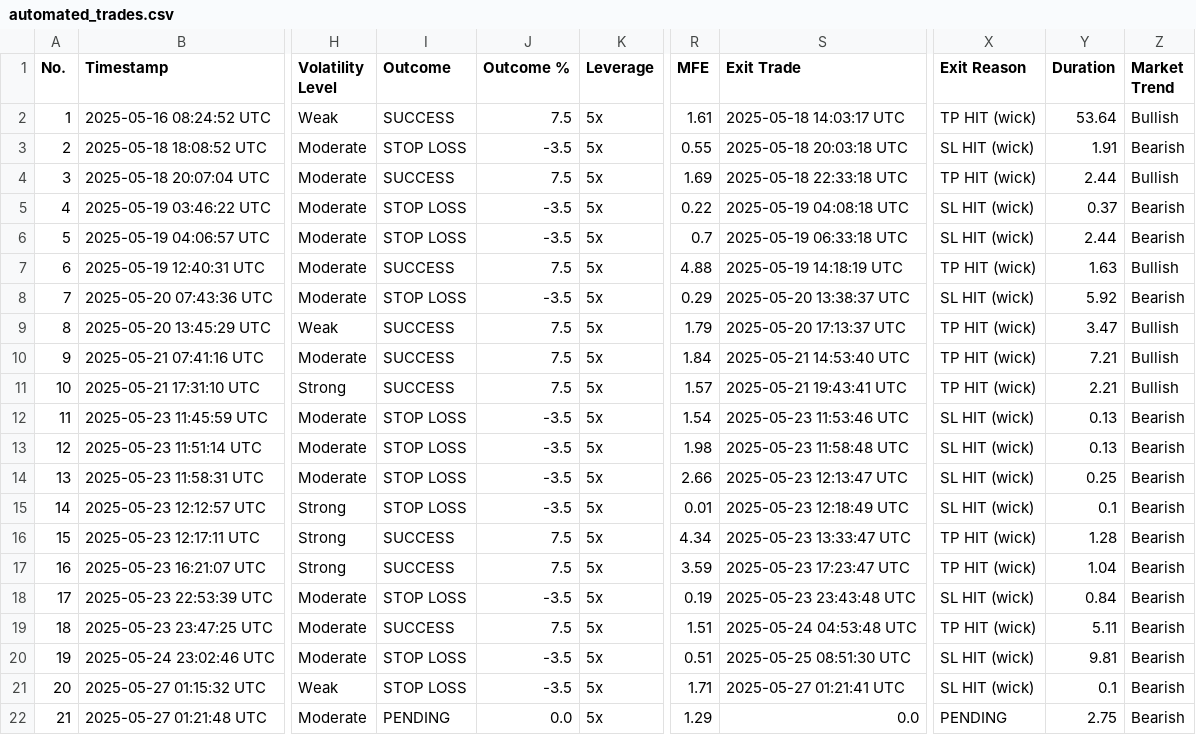
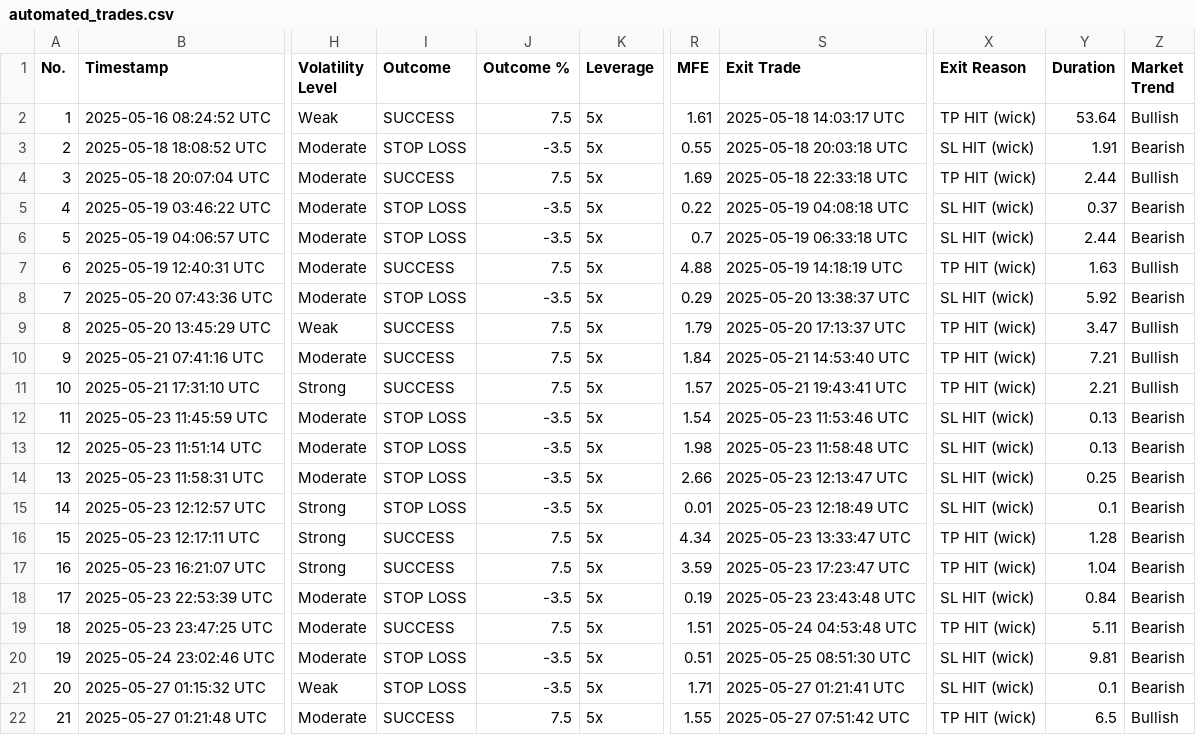
Before and after one commit to spirosrap/crypto-finance, a CSV file: automated_trades.csv, drawn as a sheet; only a part is shown, gaps mark what is left out; the diff names each change by its address in the sheet, - before the commit and + after, or states it on an @@ line.

Commit message:
update of logs

```diff
--- a/automated_trades.csv
+++ b/automated_trades.csv
-I22 (Outcome): PENDING
+I22 (Outcome): SUCCESS
-J22 (Outcome %): 0.0
+J22 (Outcome %): 7.5
-R22 (MFE): 1.29
+R22 (MFE): 1.55
-S22 (Exit Trade): 0.0
+S22 (Exit Trade): 2025-05-27 07:51:42 UTC
-X22 (Exit Reason): PENDING
+X22 (Exit Reason): TP HIT (wick)
-Y22 (Duration): 2.75
+Y22 (Duration): 6.5
-Z22 (Market Trend): Bearish
+Z22 (Market Trend): Bullish
```
